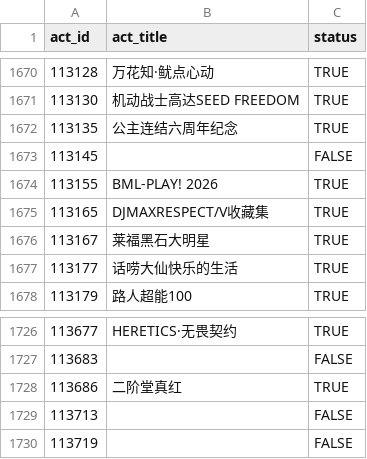
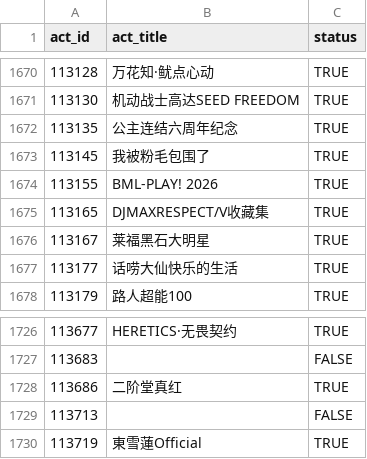
Before and after one commit to CaleyGoldue/bilibili-collections-archive, a CSV file: result_collect-act_id.csv, drawn as a sheet; only a part is shown, gaps mark what is left out.

Commit message:
Add files via upload

```diff
--- a/result_collect-act_id.csv
+++ b/result_collect-act_id.csv
@@ -1672,3 +1672,3 @@
 113135,公主连结六周年纪念,TRUE
-113145,,FALSE
+113145,我被粉毛包围了,TRUE
 113155,BML-PLAY! 2026,TRUE
@@ -1729,2 +1729,2 @@
 113713,,FALSE
-113719,,FALSE
+113719,東雪蓮Official,TRUE
```
